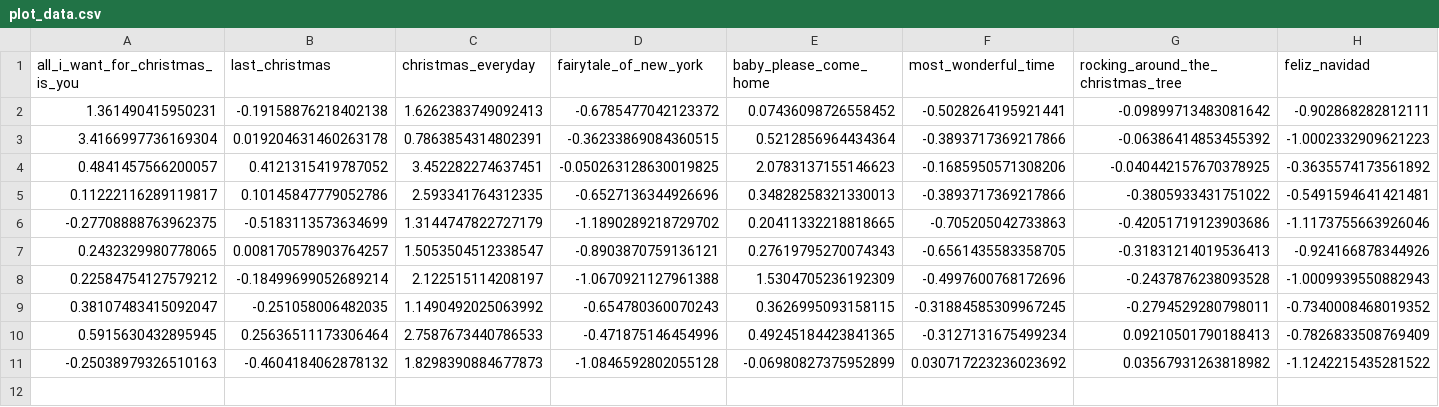
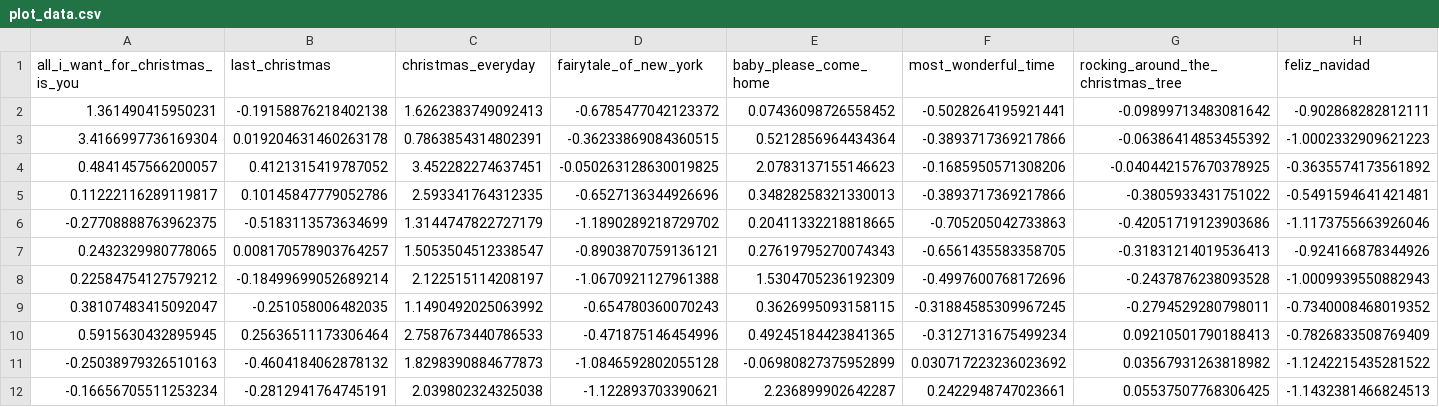
Before and after one commit to nathancunn/is_it_christmas_yet, a CSV file: plot_data.csv, drawn as a sheet; only a part is shown; rows hold the shown columns only; the diff names each change by its address in the sheet, - before the commit and + after, or states it on an @@ line.

Commit message:
Data update 2025-07-02

```diff
--- a/plot_data.csv
+++ b/plot_data.csv
+row 12: -0.16656705511253234 | -0.2812941764745191 | 2.039802324325038 | -1.122893703390621 | 2.236899902642287 | 0.2422948747023661 | 0.05537507768306425 | -1.1432381466824513
```
